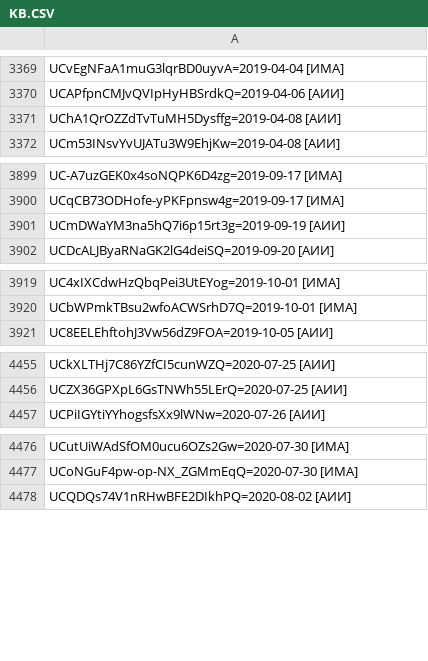
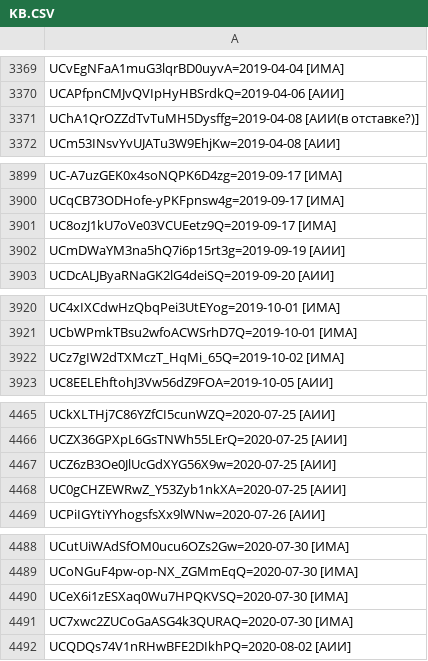
Before and after one commit to FeignedAccomplice/YOUTUBOTS, a CSV file: KB.CSV, drawn as a sheet; only a part is shown, gaps mark what is left out; the diff covers the shown part only.

```diff
--- a/KB.CSV
+++ b/KB.CSV
@@ -3370,3 +3370,3 @@ UCvEgNFaA1muG3lqrBD0uyvA=2019-04-04 [ИМА]
 UCAPfpnCMJvQVIpHyHBSrdkQ=2019-04-06 [АИИ]
-UChA1QrOZZdTvTuMH5Dysffg=2019-04-08 [АИИ]
+UChA1QrOZZdTvTuMH5Dysffg=2019-04-08 [АИИ(в отставке?)]
 UCm53INsvYvUJATu3W9EhjKw=2019-04-08 [АИИ]
@@ -3900,2 +3900,3 @@ UC-A7uzGEK0x4soNQPK6D4zg=2019-09-17 [ИМА]
 UCqCB73ODHofe-yPKFpnsw4g=2019-09-17 [ИМА]
+UC8ozJ1kU7oVe03VCUEetz9Q=2019-09-17 [ИМА]
 UCmDWaYM3na5hQ7i6p15rt3g=2019-09-19 [АИИ]
@@ -3920,2 +3921,3 @@ UC4xIXCdwHzQbqPei3UtEYog=2019-10-01 [ИМА]
 UCbWPmkTBsu2wfoACWSrhD7Q=2019-10-01 [ИМА]
+UCz7gIW2dTXMczT_HqMi_65Q=2019-10-02 [ИМА]
 UC8EELEhftohJ3Vw56dZ9FOA=2019-10-05 [АИИ]
@@ -4456,2 +4466,4 @@ UCkXLTHj7C86YZfCI5cunWZQ=2020-07-25 [АИИ]
 UCZX36GPXpL6GsTNWh55LErQ=2020-07-25 [АИИ]
+UCZ6zB3Oe0JlUcGdXYG56X9w=2020-07-25 [АИИ]
+UC0gCHZEWRwZ_Y53Zyb1nkXA=2020-07-25 [АИИ]
 UCPiIGYtiYYhogsfsXx9lWNw=2020-07-26 [АИИ]
@@ -4477,2 +4489,4 @@ UCutUiWAdSfOM0ucu6OZs2Gw=2020-07-30 [ИМА]
 UCoNGuF4pw-op-NX_ZGMmEqQ=2020-07-30 [ИМА]
+UCeX6i1zESXaq0Wu7HPQKVSQ=2020-07-30 [ИМА]
+UC7xwc2ZUCoGaASG4k3QURAQ=2020-07-30 [ИМА]
 UCQDQs74V1nRHwBFE2DIkhPQ=2020-08-02 [АИИ]
```
Also changed, not shown: 11 added rows and 12 edited cells elsewhere in this file.
